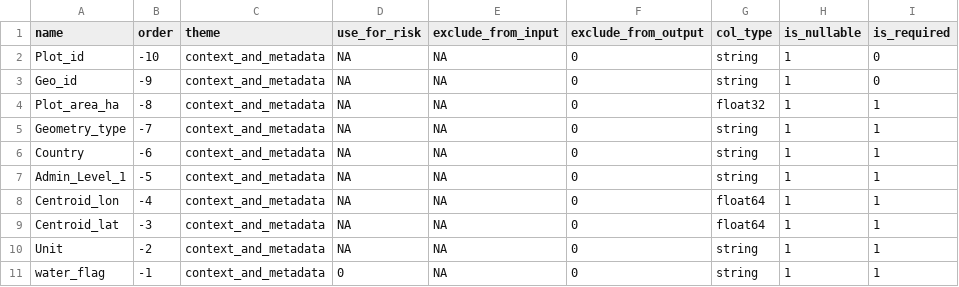
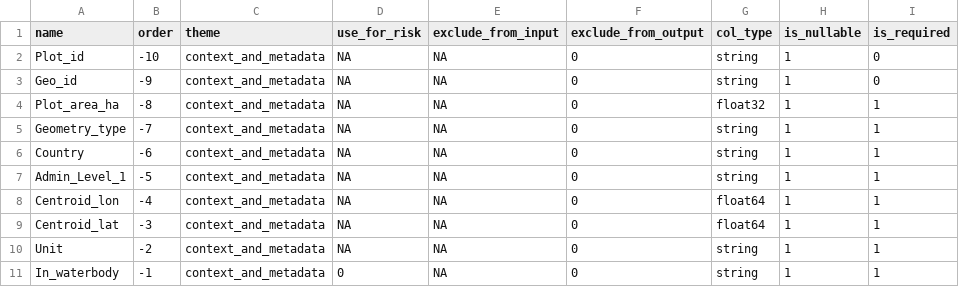
Before and after one commit to forestdatapartnership/whisp, a CSV file: whisp/parameters/lookup_context_and_metadata.csv, drawn as a sheet; only a part is shown; the diff names each change by its address in the sheet, - before the commit and + after, or states it on an @@ line.

Commit message:
update pd_schemas; fix col name from water_flag to In_waterbody

```diff
--- a/whisp/parameters/lookup_context_and_metadata.csv
+++ b/whisp/parameters/lookup_context_and_metadata.csv
-A11 (name): water_flag
+A11 (name): In_waterbody
```
Also changed, not shown: 4 other files.
